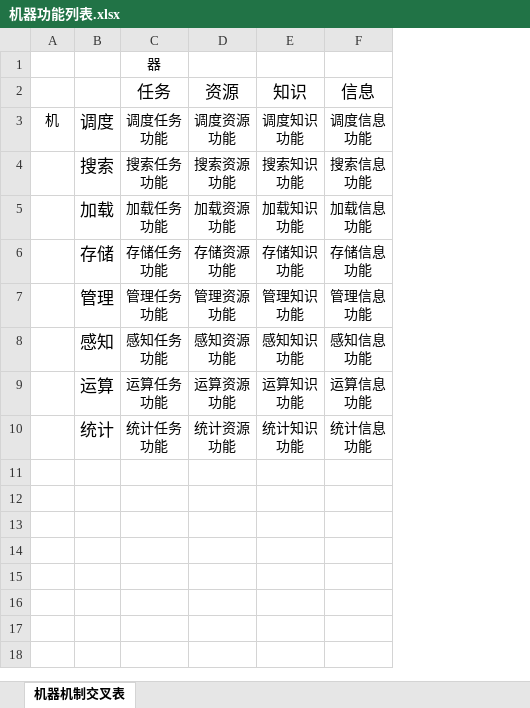
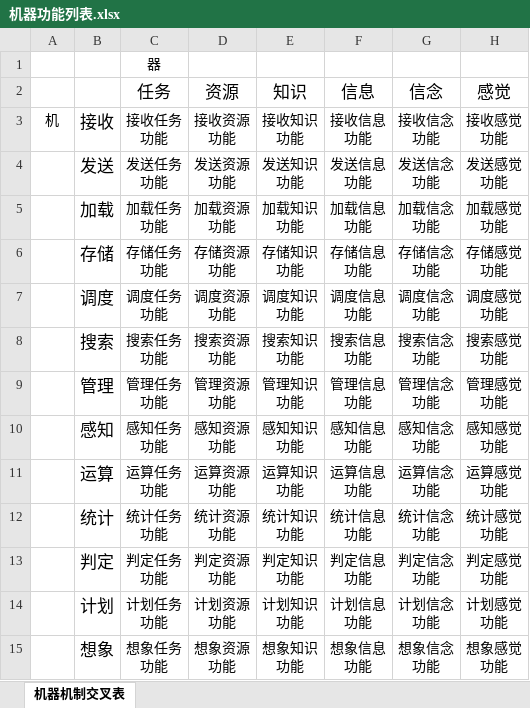
Before and after one commit to EntelechySystem/EntelechySystem_theory, an Excel workbook: Notes/机器/机器功能列表.xlsx, sheet 机器机制交叉表, drawn as a sheet; values as stored, in another font and other column widths than the file's, no borders; removed rows and columns are numbered as before the commit, all else as after; ↵ is a line break in a cell; the diff names each change by its address in the sheet, - before the commit and + after, or states it on an @@ line.

```diff
--- a/Notes/机器/机器功能列表.xlsx (sheet 机器机制交叉表)
+++ b/Notes/机器/机器功能列表.xlsx (sheet 机器机制交叉表)
+column G (信念), rows 5-6: 加载信念 ↵ 功能 | 存储信念 ↵ 功能; rows 9-12: 管理信念 ↵ 功能 | 感知信念 ↵ 功能 | 运算信念 ↵ 功能 | 统计信念 ↵ 功能
+column H (感觉), rows 5-6: 加载感觉 ↵ 功能 | 存储感觉 ↵ 功能; rows 9-12: 管理感觉 ↵ 功能 | 感知感觉 ↵ 功能 | 运算感觉 ↵ 功能 | 统计感觉 ↵ 功能
-row 3: 机 | 调度 | 调度任务 ↵ 功能 | 调度资源 ↵ 功能 | 调度知识 ↵ 功能 | 调度信息 ↵ 功能
+row 3: 机 | 接收 | 接收任务 ↵ 功能 | 接收资源 ↵ 功能 | 接收知识 ↵ 功能 | 接收信息 ↵ 功能 | 接收信念 ↵ 功能 | 接收感觉 ↵ 功能
+row 4:  | 发送 | 发送任务 ↵ 功能 | 发送资源 ↵ 功能 | 发送知识 ↵ 功能 | 发送信息 ↵ 功能 | 发送信念 ↵ 功能 | 发送感觉 ↵ 功能
+row 7:  | 调度 | 调度任务 ↵ 功能 | 调度资源 ↵ 功能 | 调度知识 ↵ 功能 | 调度信息 ↵ 功能 | 调度信念 ↵ 功能 | 调度感觉 ↵ 功能
@@ row 4 moved to row 8: 搜索 @@
+row 13:  | 判定 | 判定任务 ↵ 功能 | 判定资源 ↵ 功能 | 判定知识 ↵ 功能 | 判定信息 ↵ 功能 | 判定信念 ↵ 功能 | 判定感觉 ↵ 功能
+row 14:  | 计划 | 计划任务 ↵ 功能 | 计划资源 ↵ 功能 | 计划知识 ↵ 功能 | 计划信息 ↵ 功能 | 计划信念 ↵ 功能 | 计划感觉 ↵ 功能
+row 15:  | 想象 | 想象任务 ↵ 功能 | 想象资源 ↵ 功能 | 想象知识 ↵ 功能 | 想象信息 ↵ 功能 | 想象信念 ↵ 功能 | 想象感觉 ↵ 功能
```
Also changed, not shown: formulas that keep their value, 7 other files.
